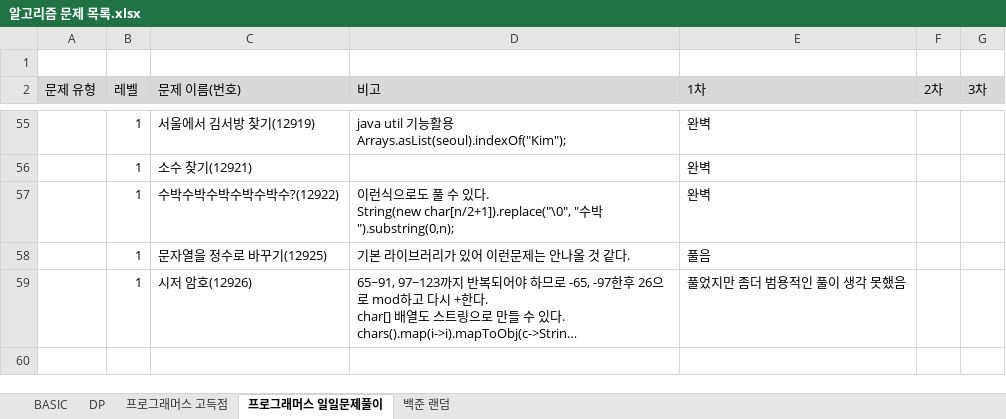
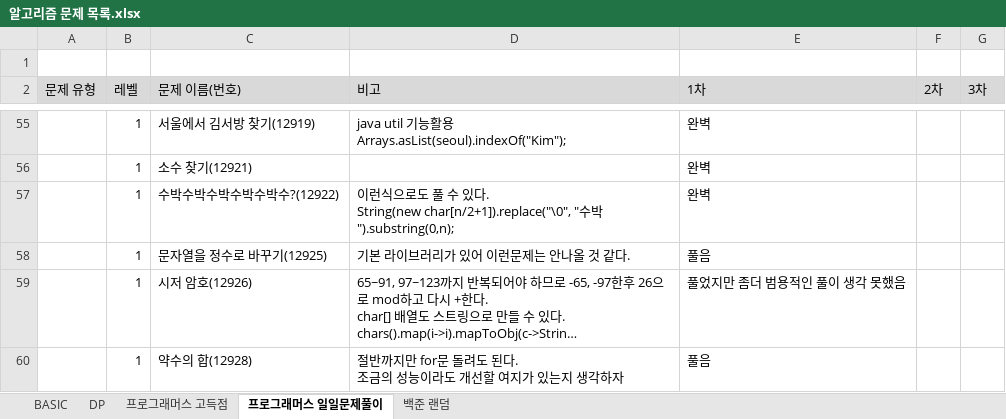
Before and after one commit to SeongJinSong/Algorithm, an Excel workbook: doc/알고리즘 문제 목록.xlsx, sheet 프로그래머스 일일문제풀이, drawn as a sheet; only a part is shown, gaps mark what is left out; long unchanged cells end in …; values as stored, in another font and other column widths than the file's, no borders; charts and pictures not drawn; ↵ is a line break in a cell; the diff names each change by its address in the sheet, - before the commit and + after, or states it on an @@ line.

```diff
--- a/doc/알고리즘 문제 목록.xlsx (sheet 프로그래머스 일일문제풀이)
+++ b/doc/알고리즘 문제 목록.xlsx (sheet 프로그래머스 일일문제풀이)
+row 60:  | 1 | 약수의 합(12928) | 절반까지만 for문 돌려도 된다. ↵ 조금의 성능이라도 개선할 여지가 있는지 생각하자 | 풀음
```
Also changed, not shown: 1 other file.
